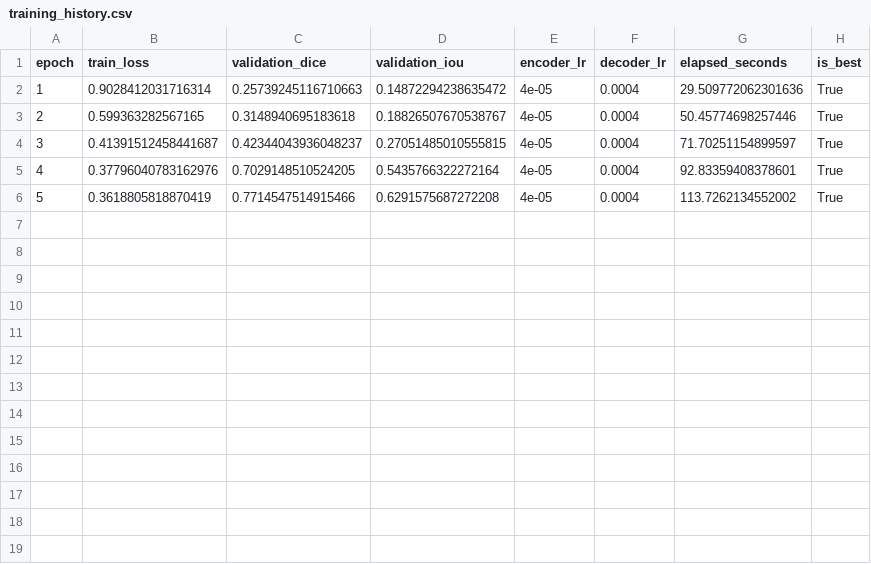
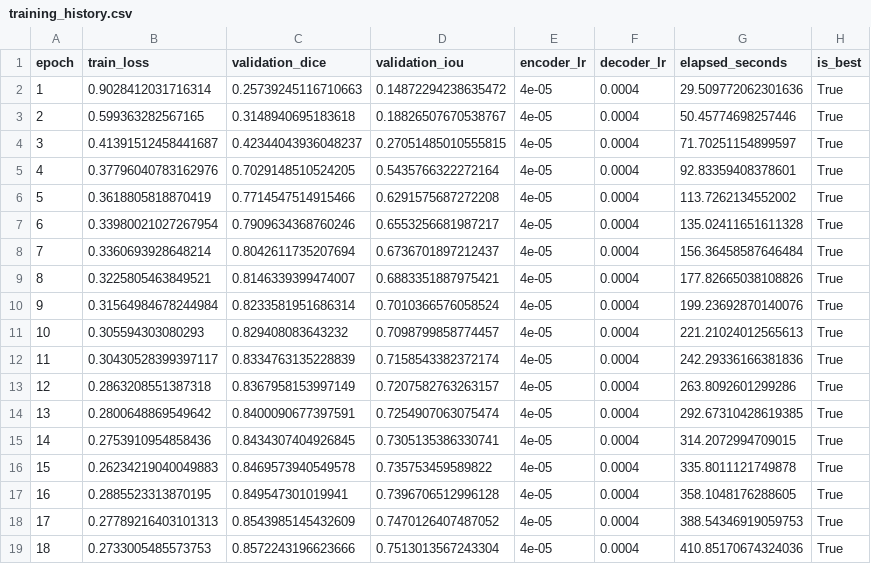
Before and after one commit to shosseinj/Convnext-unet, a CSV file: one_seed_results/ablation/01_baseline/seed_7777/training_history.csv, drawn as a sheet; the diff names each change by its address in the sheet, - before the commit and + after, or states it on an @@ line.

```diff
--- a/one_seed_results/ablation/01_baseline/seed_7777/training_history.csv
+++ b/one_seed_results/ablation/01_baseline/seed_7777/training_history.csv
+row 7: 6 | 0.33980021027267954 | 0.7909634368760246 | 0.6553256681987217 | 4e-05 | 0.0004 | 135.02411651611328 | True
+row 8: 7 | 0.3360693928648214 | 0.8042611735207694 | 0.6736701897212437 | 4e-05 | 0.0004 | 156.36458587646484 | True
+row 9: 8 | 0.3225805463849521 | 0.8146339399474007 | 0.6883351887975421 | 4e-05 | 0.0004 | 177.82665038108826 | True
+row 10: 9 | 0.31564984678244984 | 0.8233581951686314 | 0.7010366576058524 | 4e-05 | 0.0004 | 199.23692870140076 | True
+row 11: 10 | 0.305594303080293 | 0.829408083643232 | 0.7098799858774457 | 4e-05 | 0.0004 | 221.21024012565613 | True
+row 12: 11 | 0.30430528399397117 | 0.8334763135228839 | 0.7158543382372174 | 4e-05 | 0.0004 | 242.29336166381836 | True
+row 13: 12 | 0.2863208551387318 | 0.8367958153997149 | 0.7207582763263157 | 4e-05 | 0.0004 | 263.8092601299286 | True
+row 14: 13 | 0.2800648869549642 | 0.8400090677397591 | 0.7254907063075474 | 4e-05 | 0.0004 | 292.67310428619385 | True
+row 15: 14 | 0.2753910954858436 | 0.8434307404926845 | 0.7305135386330741 | 4e-05 | 0.0004 | 314.2072994709015 | True
+row 16: 15 | 0.26234219040049883 | 0.8469573940549578 | 0.735753459589822 | 4e-05 | 0.0004 | 335.8011121749878 | True
+row 17: 16 | 0.2885523313870195 | 0.849547301019941 | 0.7396706512996128 | 4e-05 | 0.0004 | 358.1048176288605 | True
+row 18: 17 | 0.27789216403101313 | 0.8543985145432609 | 0.7470126407487052 | 4e-05 | 0.0004 | 388.54346919059753 | True
+row 19: 18 | 0.2733005485573753 | 0.8572243196623666 | 0.7513013567243304 | 4e-05 | 0.0004 | 410.85170674324036 | True
```
Also changed, not shown: 4 other files.
